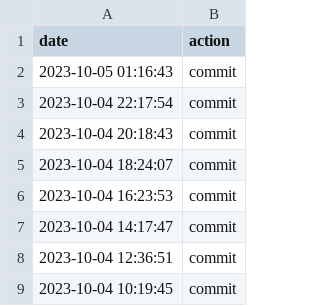
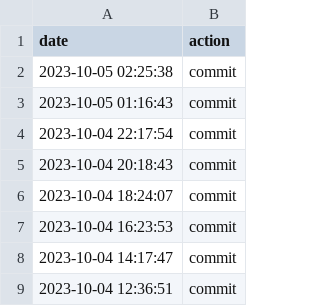
Before and after one commit to hello20030909/choreo, a CSV file: data.csv, drawn as a sheet; only a part is shown; the shorter side is filled out with more unchanged rows.

Commit message:
action:Thu Oct  5 02:25:38 UTC 2023

```diff
--- a/data.csv
+++ b/data.csv
@@ -1,2 +1,3 @@
 date,action
+2023-10-05 02:25:38,commit
 2023-10-05 01:16:43,commit
```
Also changed, not shown: 1 other file.
